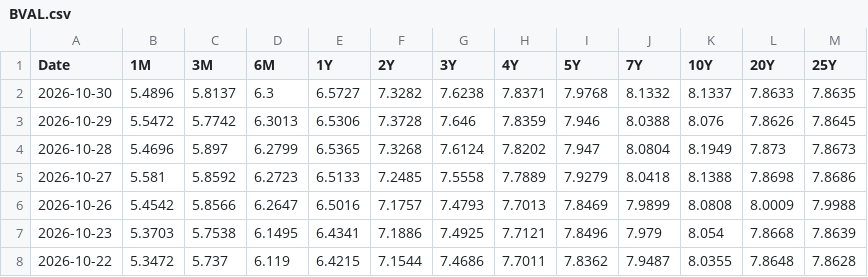
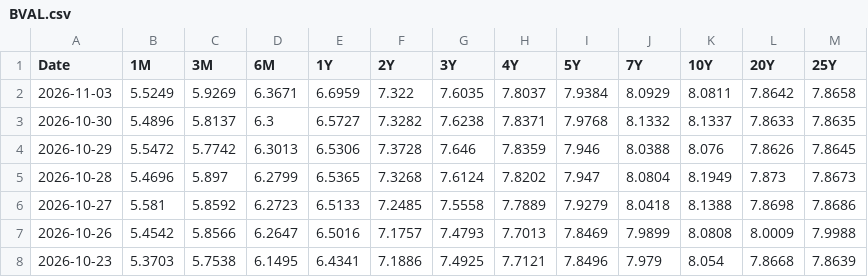
Before and after one commit to minjoukang-jpg/benchmarkrates, a CSV file: data/BVAL.csv, drawn as a sheet; only a part is shown; the shorter side is filled out with more unchanged rows.

```diff
--- a/data/BVAL.csv
+++ b/data/BVAL.csv
@@ -1,2 +1,3 @@
 Date,1M,3M,6M,1Y,2Y,3Y,4Y,5Y,7Y,10Y,20Y,25Y
+2026-11-03,5.5249,5.9269,6.3671,6.6959,7.322,7.6035,7.8037,7.9384,8.0929,8.0811,7.8642,7.8658
 2026-10-30,5.4896,5.8137,6.3,6.5727,7.3282,7.6238,7.8371,7.9768,8.1332,8.1337,7.8633,7.8635
```
Also changed, not shown: data/MGII.csv, data/MYOR.csv, 5 other files.
